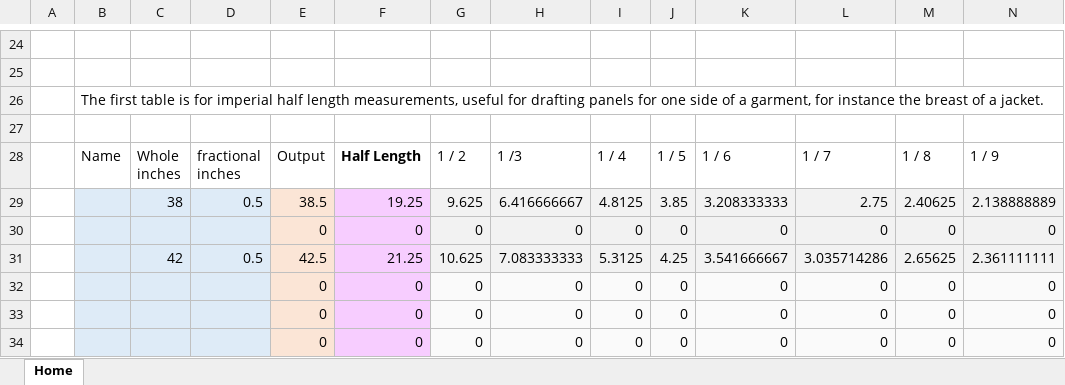
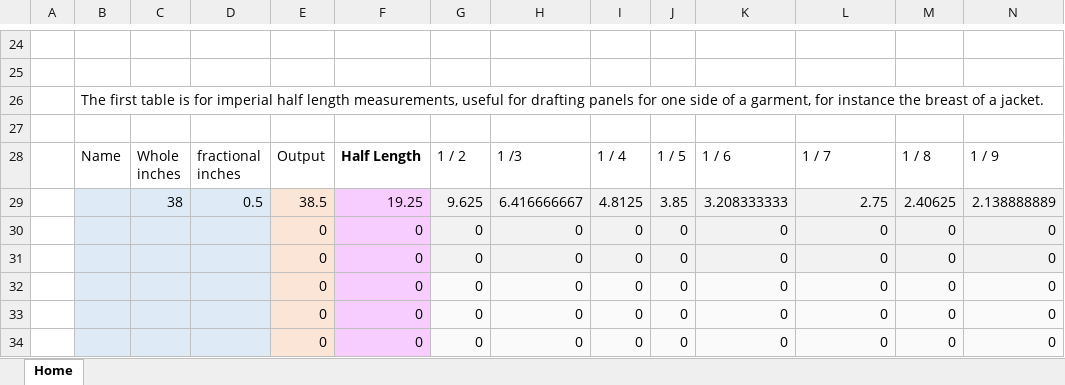
Before and after one commit to Tesseractcubed/InterpolationDraping, an Excel workbook: patternSystems/genericTools/Generic Measurement Subdivision Table.xlsx, sheet Home, drawn as a sheet; only a part is shown, gaps mark what is left out; values as stored, in another font and other column widths than the file's, no borders; removed rows and columns are numbered as before the commit, all else as after; rows hold the shown columns only; the diff names each change by its address in the sheet, - before the commit and + after, or states it on an @@ line.

Commit message:
Update Generic Measurement Subdivision Table.xlsx

```diff
--- a/patternSystems/genericTools/Generic Measurement Subdivision Table.xlsx (sheet Home)
+++ b/patternSystems/genericTools/Generic Measurement Subdivision Table.xlsx (sheet Home)
-row 31:  |  | 42 | 0.5 | 42.5 | 21.25 | 10.625 | 7.083333333 | 5.3125 | 4.25 | 3.541666667 | 3.035714286 | 2.65625 | 2.361111111
+row 31:  |  |  |  | 0 | 0 | 0 | 0 | 0 | 0 | 0 | 0 | 0 | 0
```
